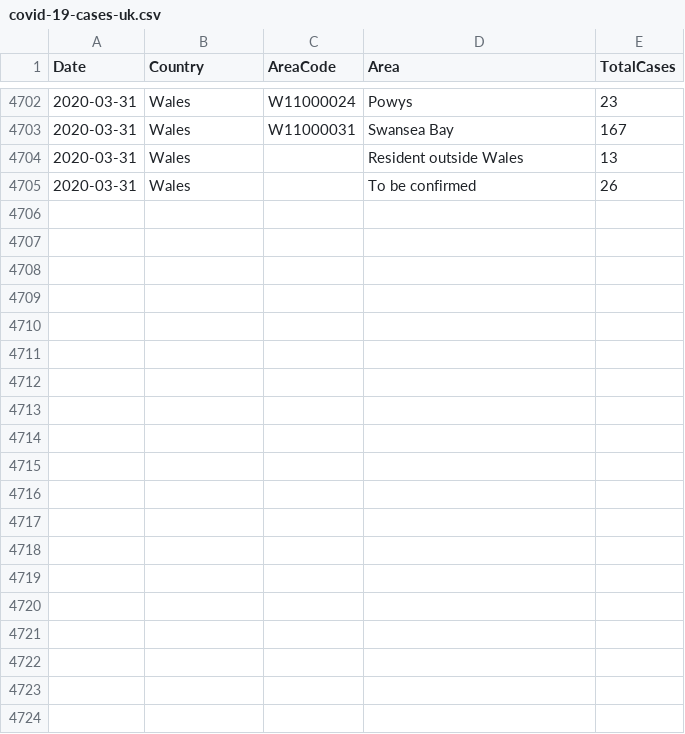
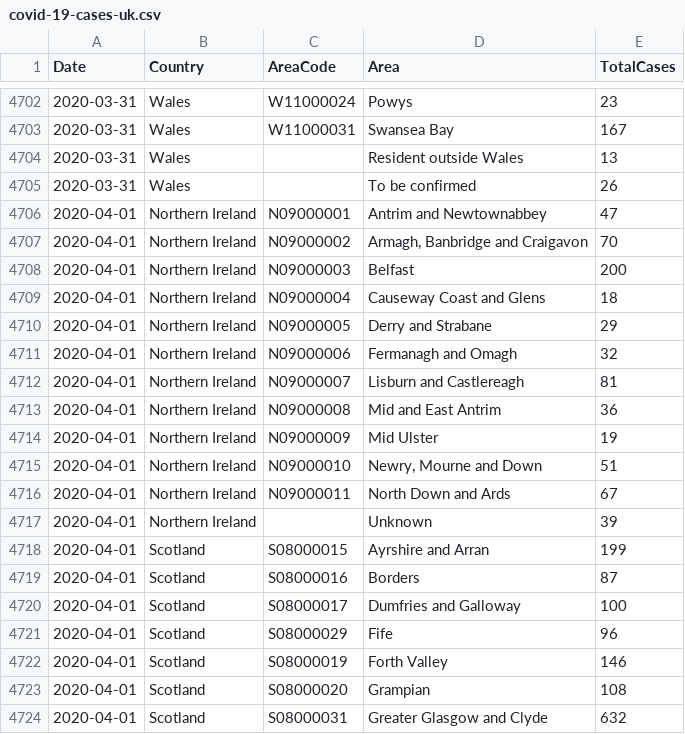
Before and after one commit to timday/coronavirus, a CSV file: uk/data/covid-19-cases-uk.csv, drawn as a sheet; only a part is shown, gaps mark what is left out; the diff covers the shown part only.

```diff
--- a/uk/data/covid-19-cases-uk.csv
+++ b/uk/data/covid-19-cases-uk.csv
@@ -4705 +4705,20 @@ Date,Country,AreaCode,Area,TotalCases
 2020-03-31,Wales,,To be confirmed,26
+2020-04-01,Northern Ireland,N09000001,Antrim and Newtownabbey,47
+2020-04-01,Northern Ireland,N09000002,"Armagh, Banbridge and Craigavon",70
+2020-04-01,Northern Ireland,N09000003,Belfast,200
+2020-04-01,Northern Ireland,N09000004,Causeway Coast and Glens,18
+2020-04-01,Northern Ireland,N09000005,Derry and Strabane,29
+2020-04-01,Northern Ireland,N09000006,Fermanagh and Omagh,32
+2020-04-01,Northern Ireland,N09000007,Lisburn and Castlereagh,81
+2020-04-01,Northern Ireland,N09000008,Mid and East Antrim,36
+2020-04-01,Northern Ireland,N09000009,Mid Ulster,19
+2020-04-01,Northern Ireland,N09000010,"Newry, Mourne and Down",51
+2020-04-01,Northern Ireland,N09000011,North Down and Ards,67
+2020-04-01,Northern Ireland,,Unknown,39
+2020-04-01,Scotland,S08000015,Ayrshire and Arran,199
+2020-04-01,Scotland,S08000016,Borders,87
+2020-04-01,Scotland,S08000017,Dumfries and Galloway,100
+2020-04-01,Scotland,S08000029,Fife,96
+2020-04-01,Scotland,S08000019,Forth Valley,146
+2020-04-01,Scotland,S08000020,Grampian,108
+2020-04-01,Scotland,S08000031,Greater Glasgow and Clyde,632
```
Also changed, not shown: 16 added rows elsewhere in this file, 13 other files.
